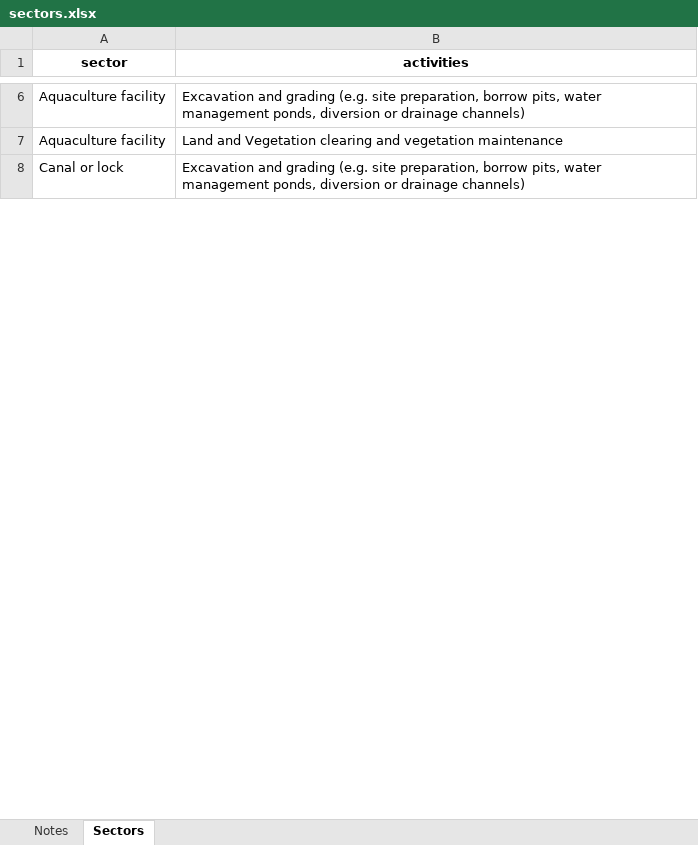
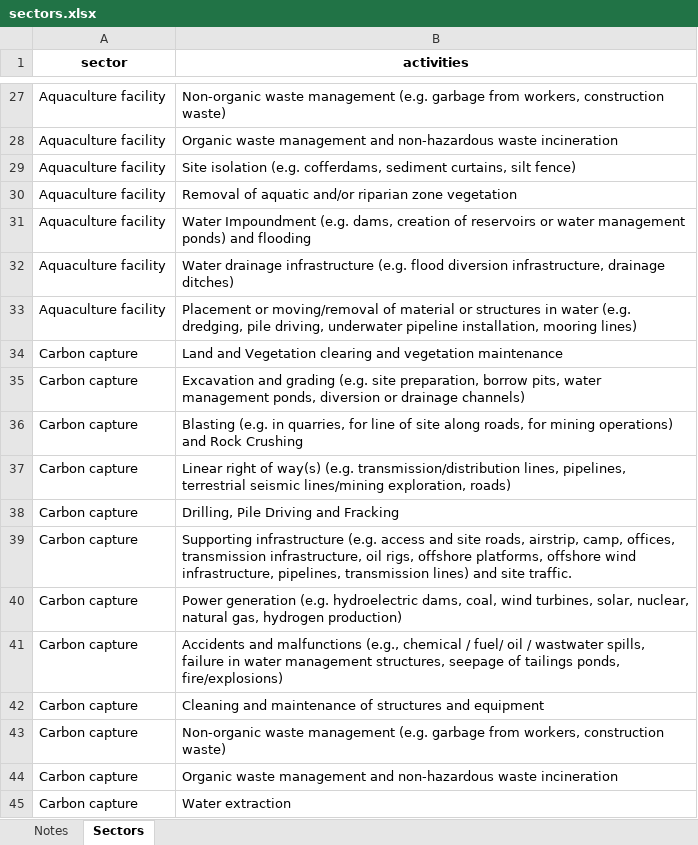
Before and after one commit to 1catherinem/CWS-Pathway-of-Effects, an Excel workbook: inst/extdata/sectors.xlsx, sheet Sectors, drawn as a sheet; only a part is shown, gaps mark what is left out; values as stored, in another font and other column widths than the file's, no borders; addresses are those after the commit; the diff covers the shown part only; the diff names each change by its address in the sheet, - before the commit and + after, or states it on an @@ line.

Commit message:
updated sectors.xlsx + version number

```diff
--- a/inst/extdata/sectors.xlsx (sheet Sectors)
+++ b/inst/extdata/sectors.xlsx (sheet Sectors)
-B27 (activities): Excavation and grading (e.g. site preparation, borrow pits, water management ponds, diversion or drainage channels)
+B27 (activities): Non-organic waste management (e.g. garbage from workers, construction waste)
-B28 (activities): Land and Vegetation clearing and vegetation maintenance
+B28 (activities): Organic waste management and non-hazardous waste incineration
+row 29: Aquaculture facility | Site isolation (e.g. cofferdams, sediment curtains, silt fence)
+row 30: Aquaculture facility | Removal of aquatic and/or riparian zone vegetation
+row 31: Aquaculture facility | Water Impoundment (e.g. dams, creation of reservoirs or water management ponds) and flooding
+row 32: Aquaculture facility | Water drainage infrastructure (e.g. flood diversion infrastructure, drainage ditches)
+row 33: Aquaculture facility | Placement or moving/removal of material or structures in water (e.g. dredging, pile driving, underwater pipeline installation, mooring lines)
+row 34: Carbon capture | Land and Vegetation clearing and vegetation maintenance
-A35 (sector): Canal or lock
+A35 (sector): Carbon capture
+row 36: Carbon capture | Blasting (e.g. in quarries, for line of site along roads, for mining operations) and Rock Crushing
+row 37: Carbon capture | Linear right of way(s) (e.g. transmission/distribution lines, pipelines, terrestrial seismic lines/mining exploration, roads)
+row 38: Carbon capture | Drilling, Pile Driving and Fracking
+row 39: Carbon capture | Supporting infrastructure (e.g. access and site roads, airstrip, camp, offices, transmission infrastructure, oil rigs, offshore platforms, offshore wind infrastructure, pipelines, transmission lines) and site traffic.
+row 40: Carbon capture | Power generation (e.g. hydroelectric dams, coal, wind turbines, solar, nuclear, natural gas, hydrogen production)
+row 41: Carbon capture | Accidents and malfunctions (e.g., chemical / fuel/ oil / wastwater spills, failure in water management structures, seepage of tailings ponds, fire/explosions)
+row 42: Carbon capture | Cleaning and maintenance of structures and equipment
+row 43: Carbon capture | Non-organic waste management (e.g. garbage from workers, construction waste)
+row 44: Carbon capture | Organic waste management and non-hazardous waste incineration
+row 45: Carbon capture | Water extraction
```
Also changed, not shown: 268 added rows, 9 removed rows, 13 moved rows and 22 edited cells elsewhere in this sheet, 2 other files.
